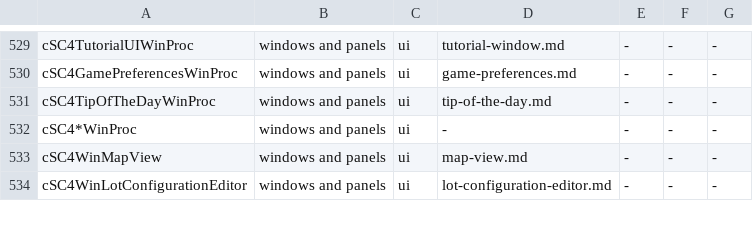
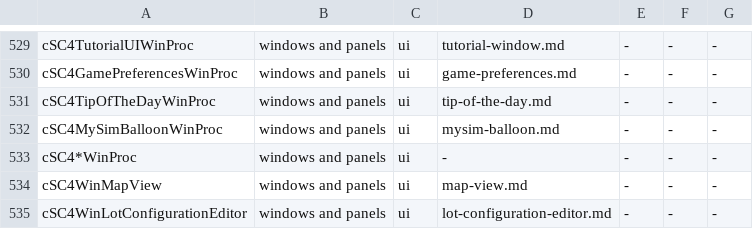
Before and after one commit to LucaSammartino/OpenSC4, a TSV file: tools/coverage-map.tsv, drawn as a sheet; only a part is shown, gaps mark what is left out; the diff names each change by its address in the sheet, - before the commit and + after, or states it on an @@ line.

```diff
--- a/tools/coverage-map.tsv
+++ b/tools/coverage-map.tsv
+row 532: cSC4MySimBalloonWinProc | windows and panels | ui | mysim-balloon.md | - | - | -
```
Also changed, not shown: 3 other files.
